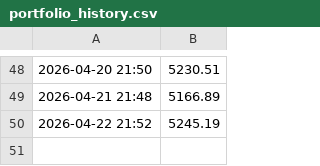
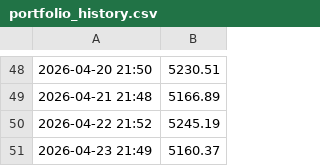
Before and after one commit to victorrd2946-jpg/Automated-Portfolio, a CSV file: portfolio_history.csv, drawn as a sheet; only a part is shown, gaps mark what is left out.

```diff
--- a/portfolio_history.csv
+++ b/portfolio_history.csv
@@ -50 +50,2 @@
 2026-04-22 21:52,5245.19
+2026-04-23 21:49,5160.37
```
